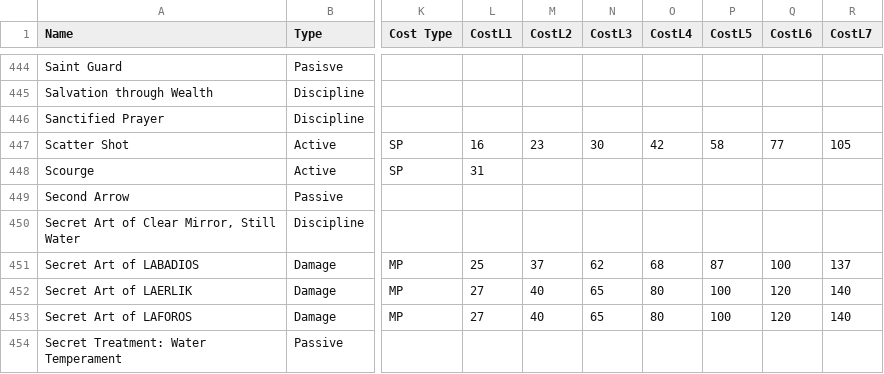
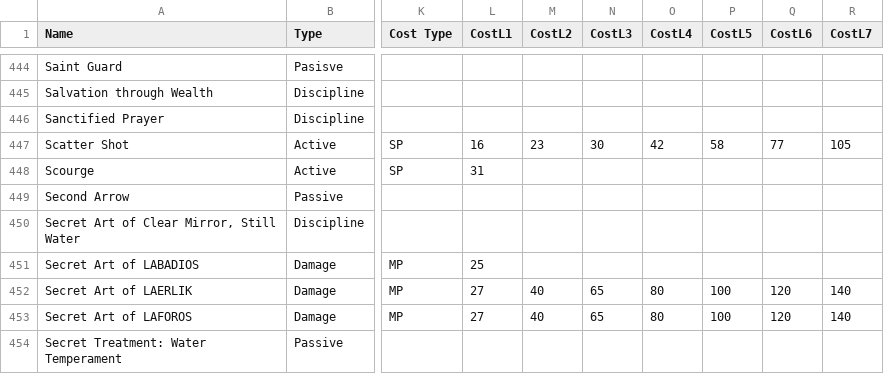
Before and after one commit to itsnicksia/wizardry-daphne-guide, a CSV file: data/skills.csv, drawn as a sheet; only a part is shown, gaps mark what is left out; the diff names each change by its address in the sheet, - before the commit and + after, or states it on an @@ line.

```diff
--- a/data/skills.csv
+++ b/data/skills.csv
-M451 (CostL2): 37
+M451 (CostL2): (empty)
-N451 (CostL3): 62
+N451 (CostL3): (empty)
-O451 (CostL4): 68
+O451 (CostL4): (empty)
-P451 (CostL5): 87
+P451 (CostL5): (empty)
-Q451 (CostL6): 100
+Q451 (CostL6): (empty)
-R451 (CostL7): 137
+R451 (CostL7): (empty)
```
